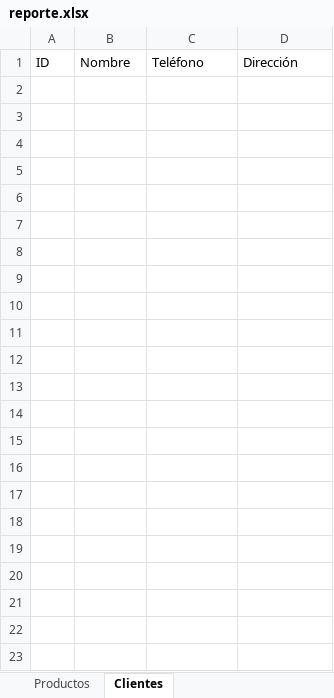
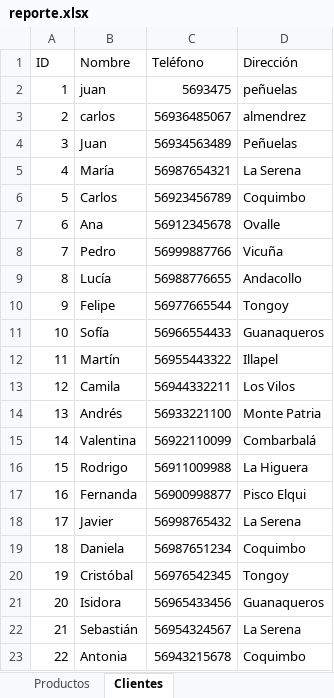
Before and after one commit to antoniobussines/gestor_productos_clientes, an Excel workbook: exports/reporte.xlsx, sheet Clientes, drawn as a sheet; values as stored, in another font and other column widths than the file's, no borders; the diff names each change by its address in the sheet, - before the commit and + after, or states it on an @@ line.

```diff
--- a/exports/reporte.xlsx (sheet Clientes)
+++ b/exports/reporte.xlsx (sheet Clientes)
+row 2: 1 | juan | 5693475 | peñuelas
+row 3: 2 | carlos | 56936485067 | almendrez
+row 4: 3 | Juan | 56934563489 | Peñuelas
+row 5: 4 | María | 56987654321 | La Serena
+row 6: 5 | Carlos | 56923456789 | Coquimbo
+row 7: 6 | Ana | 56912345678 | Ovalle
+row 8: 7 | Pedro | 56999887766 | Vicuña
+row 9: 8 | Lucía | 56988776655 | Andacollo
+row 10: 9 | Felipe | 56977665544 | Tongoy
+row 11: 10 | Sofía | 56966554433 | Guanaqueros
+row 12: 11 | Martín | 56955443322 | Illapel
+row 13: 12 | Camila | 56944332211 | Los Vilos
+row 14: 13 | Andrés | 56933221100 | Monte Patria
+row 15: 14 | Valentina | 56922110099 | Combarbalá
+row 16: 15 | Rodrigo | 56911009988 | La Higuera
+row 17: 16 | Fernanda | 56900998877 | Pisco Elqui
+row 18: 17 | Javier | 56998765432 | La Serena
+row 19: 18 | Daniela | 56987651234 | Coquimbo
+row 20: 19 | Cristóbal | 56976542345 | Tongoy
+row 21: 20 | Isidora | 56965433456 | Guanaqueros
+row 22: 21 | Sebastián | 56954324567 | La Serena
+row 23: 22 | Antonia | 56943215678 | Coquimbo
```
Also changed, not shown: sheet Productos, 6 other files.
